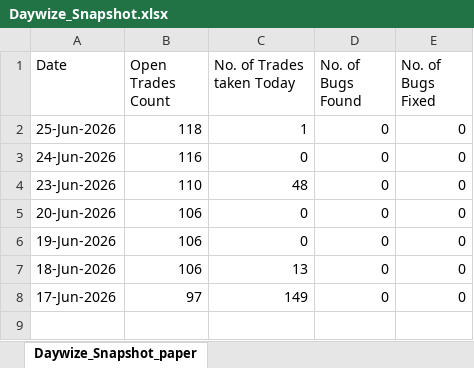
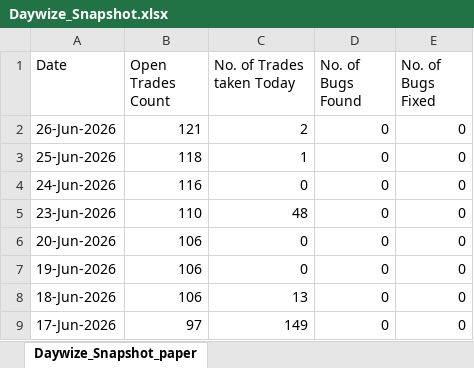
Before and after one commit to shubhlodha21/IBKR_REPORING_TOOL, an Excel workbook: MERGE_SCRIPT/Daywize_Snapshot.xlsx, sheet Daywize_Snapshot_paper, drawn as a sheet; values as stored, in another font and other column widths than the file's, no borders; the diff names each change by its address in the sheet, - before the commit and + after, or states it on an @@ line.

```diff
--- a/MERGE_SCRIPT/Daywize_Snapshot.xlsx (sheet Daywize_Snapshot_paper)
+++ b/MERGE_SCRIPT/Daywize_Snapshot.xlsx (sheet Daywize_Snapshot_paper)
+row 2: 26-Jun-2026 | 121 | 2 | 0 | 0
```
Also changed, not shown: 14 other files.
